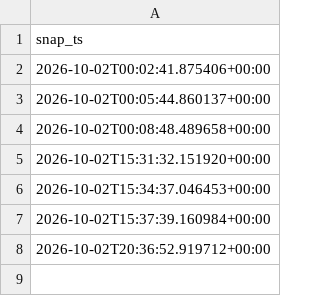
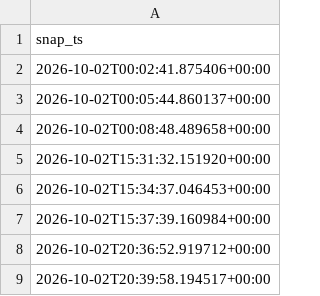
Before and after one commit to jessetings/NHL-2026, a CSV file: archive/odds_snapshots/2026-10-02_snapshots.csv, drawn as a sheet.

```diff
--- a/archive/odds_snapshots/2026-10-02_snapshots.csv
+++ b/archive/odds_snapshots/2026-10-02_snapshots.csv
@@ -8 +8,2 @@ snap_ts
 2026-10-02T20:36:52.919712+00:00
+2026-10-02T20:39:58.194517+00:00
```
